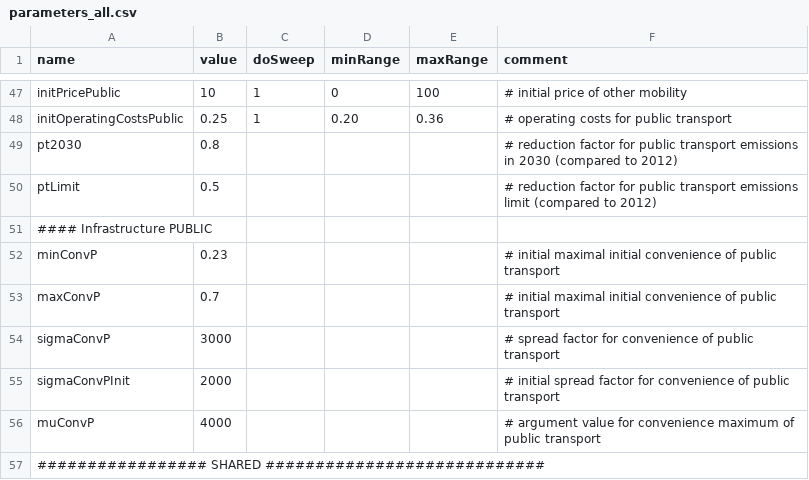
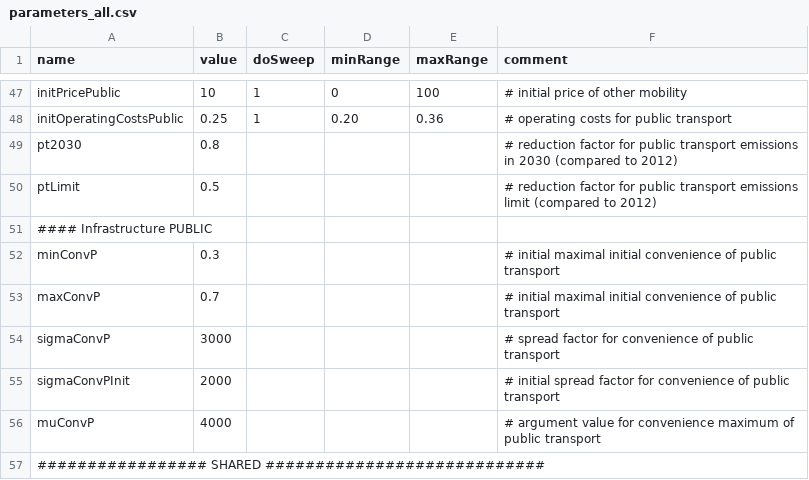
Before and after one commit to CoeGSS-Project/motmo, a CSV file: parameters_all.csv, drawn as a sheet; only a part is shown, gaps mark what is left out.

Commit message:
update of input data and household generation to make new attributes available

```diff
--- a/parameters_all.csv
+++ b/parameters_all.csv
@@ -51,3 +51,3 @@ ptLimit,0.5,,,,"# reduction factor for public transport emissions limit (compare
 "#### Infrastructure PUBLIC",,,,,
-minConvP,0.23,,,,"# initial maximal initial convenience of public transport"
+minConvP,0.3,,,,"# initial maximal initial convenience of public transport"
 maxConvP,0.7,,,,"# initial maximal initial convenience of public transport"
```
Also changed, not shown: 4 other files.
